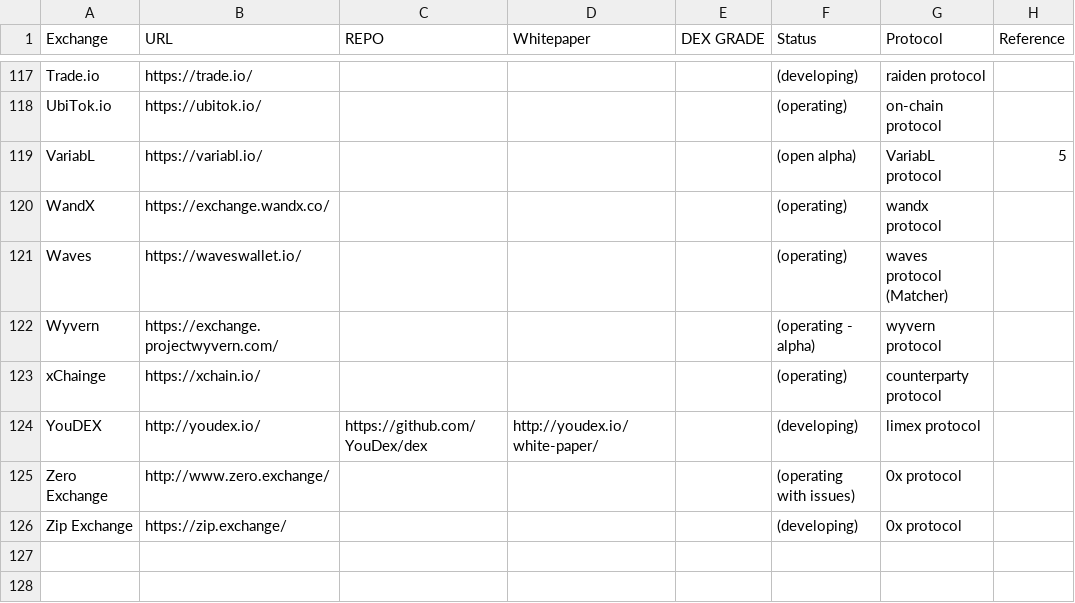
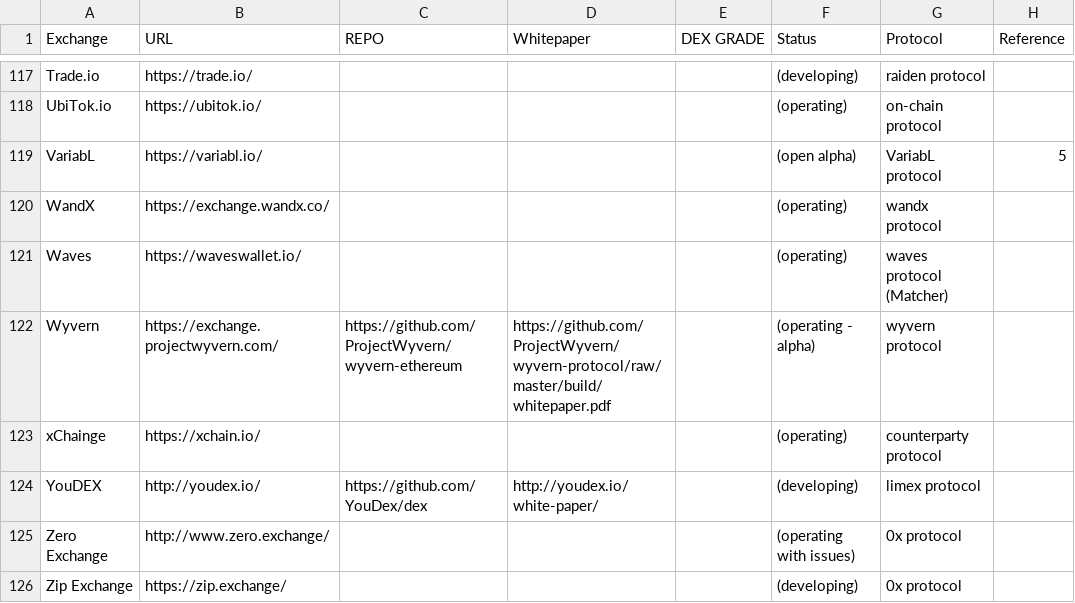
Before and after one commit to eliooses/BTCards, a CSV file: decentradexchange.csv, drawn as a sheet; only a part is shown, gaps mark what is left out.

Commit message:
Update GitHub & whitepaper links for Wyvern Exchange

```diff
--- a/decentradexchange.csv
+++ b/decentradexchange.csv
@@ -121,3 +121,3 @@ WandX, https://exchange.wandx.co/, , , , (operating), wandx protocol,
 Waves, https://waveswallet.io/, , , , (operating), waves protocol (Matcher),
-Wyvern, https://exchange.projectwyvern.com/, , , , (operating - alpha), wyvern protocol,
+Wyvern, https://exchange.projectwyvern.com/, https://github.com/ProjectWyvern/wyvern-ethereum, https://github.com/ProjectWyvern/wyvern-protocol/raw/master/build/whitepaper.pdf, , (operating - alpha), wyvern protocol,
 xChainge, https://xchain.io/, , , , (operating), counterparty protocol,
```
Also changed, not shown: 1 other file.
